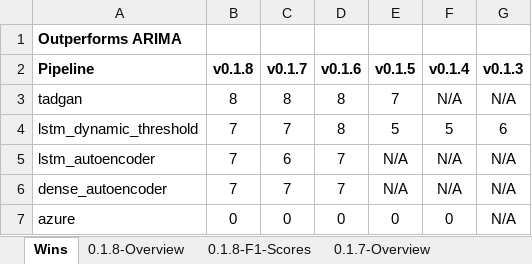
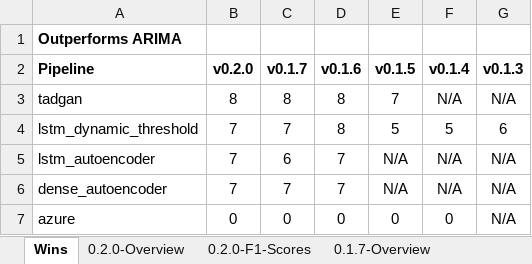
Before and after one commit to sintel-dev/Orion, an Excel workbook: benchmark/leaderboard.xlsx, sheet Wins, drawn as a sheet; values as stored, in another font and other column widths than the file's, no borders; the diff names each change by its address in the sheet, - before the commit and + after, or states it on an @@ line.

```diff
--- a/benchmark/leaderboard.xlsx (sheet Wins)
+++ b/benchmark/leaderboard.xlsx (sheet Wins)
-sheet tab: 0.1.8-Overview
+sheet tab: 0.2.0-Overview
-sheet tab: 0.1.8-F1-Scores
+sheet tab: 0.2.0-F1-Scores
-B2: v0.1.8
+B2: v0.2.0
```
Also changed, not shown: 1 other file.
